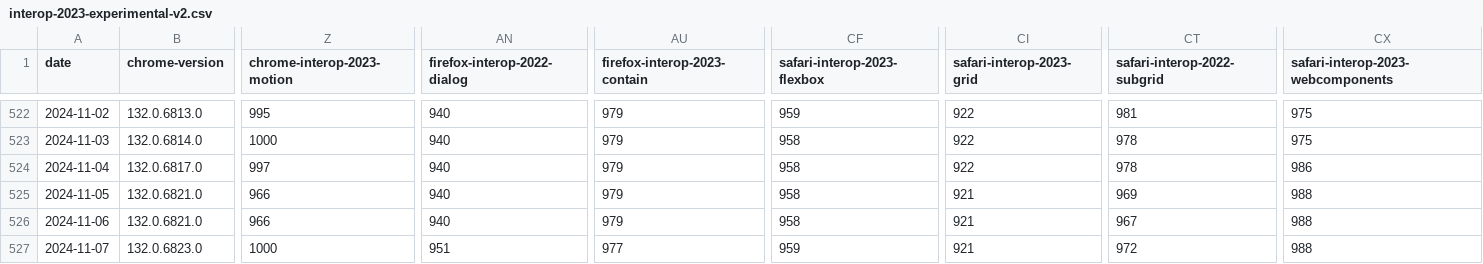
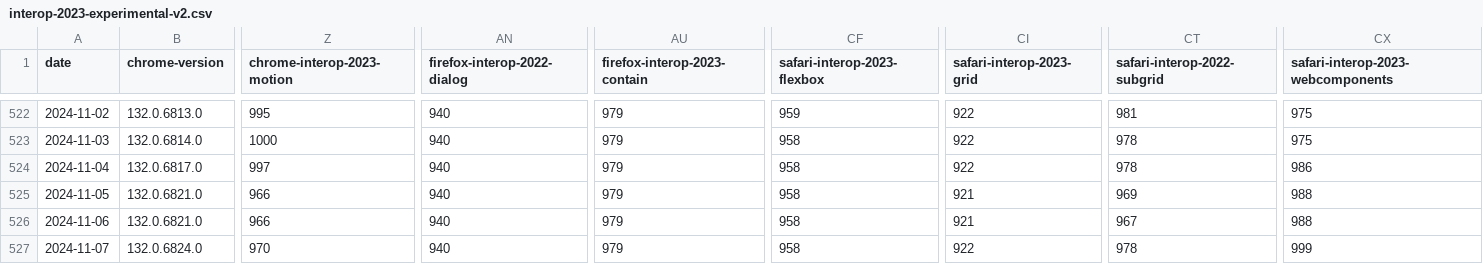
Before and after one commit to gsnedders/results-analysis, a CSV file: data/interop-2023/interop-2023-experimental-v2.csv, drawn as a sheet; only a part is shown, gaps mark what is left out; the diff covers the shown part only; the diff names each change by its address in the sheet, - before the commit and + after, or states it on an @@ line.

```diff
--- a/data/interop-2023/interop-2023-experimental-v2.csv
+++ b/data/interop-2023/interop-2023-experimental-v2.csv
-B527 (chrome-version): 132.0.6823.0
+B527 (chrome-version): 132.0.6824.0
-Z527 (chrome-interop-2023-motion): 1000
+Z527 (chrome-interop-2023-motion): 970
-AN527 (firefox-interop-2022-dialog): 951
+AN527 (firefox-interop-2022-dialog): 940
-AU527 (firefox-interop-2023-contain): 977
+AU527 (firefox-interop-2023-contain): 979
-CF527 (safari-interop-2023-flexbox): 959
+CF527 (safari-interop-2023-flexbox): 958
-CI527 (safari-interop-2023-grid): 921
+CI527 (safari-interop-2023-grid): 922
-CT527 (safari-interop-2022-subgrid): 972
+CT527 (safari-interop-2022-subgrid): 978
-CX527: 988
+CX527: 999
```
Also changed, not shown: 5 edited cells elsewhere in this file, data/experimental-browser-specific-failures.csv.
